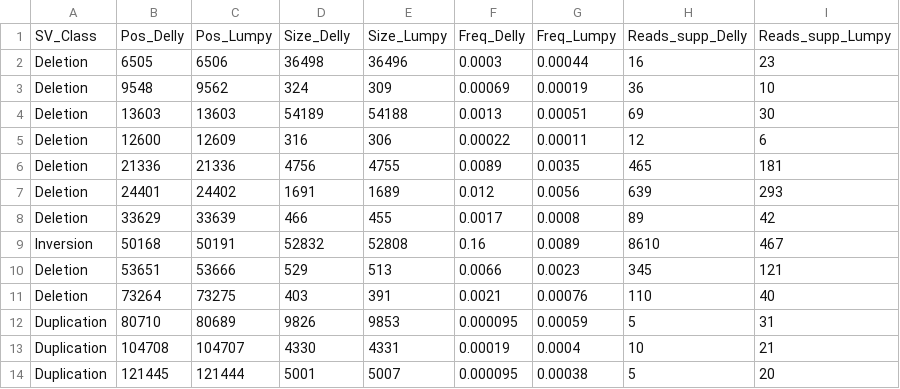
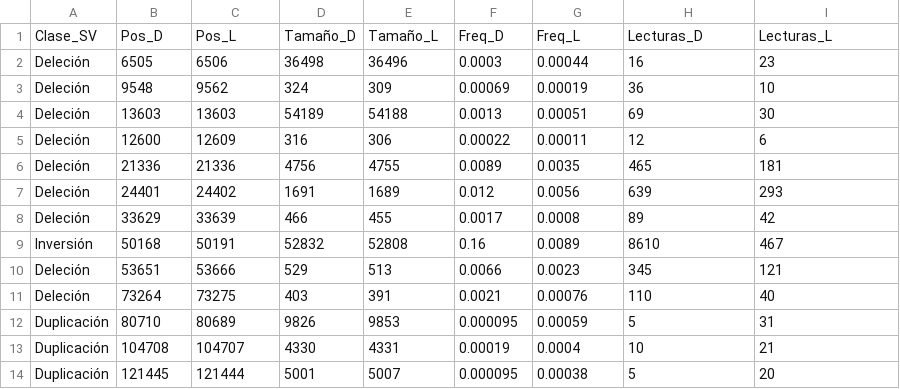
Before and after one commit to tomasMasson/tesis_doctoral, a CSV file: source/datasets/genomics/sfmnpv_sv.csv, drawn as a sheet.

```diff
--- a/source/datasets/genomics/sfmnpv_sv.csv
+++ b/source/datasets/genomics/sfmnpv_sv.csv
@@ -1,14 +1,14 @@
-SV_Class,Pos_Delly,Pos_Lumpy,Size_Delly,Size_Lumpy,Freq_Delly,Freq_Lumpy,Reads_supp_Delly,Reads_supp_Lumpy
-Deletion,6505,6506,36498,36496,0.0003,0.00044,16,23
-Deletion,9548,9562,324,309,0.00069,0.00019,36,10
-Deletion,13603,13603,54189,54188,0.0013,0.00051,69,30
-Deletion,12600,12609,316,306,0.00022,0.00011,12,6
-Deletion,21336,21336,4756,4755,0.0089,0.0035,465,181
-Deletion,24401,24402,1691,1689,0.012,0.0056,639,293
-Deletion,33629,33639,466,455,0.0017,0.0008,89,42
-Inversion,50168,50191,52832,52808,0.16,0.0089,8610,467
-Deletion,53651,53666,529,513,0.0066,0.0023,345,121
-Deletion,73264,73275,403,391,0.0021,0.00076,110,40
-Duplication,80710,80689,9826,9853,0.000095,0.00059,5,31
-Duplication,104708,104707,4330,4331,0.00019,0.0004,10,21
-Duplication,121445,121444,5001,5007,0.000095,0.00038,5,20
+Clase_SV,Pos_D,Pos_L,Tamaño_D,Tamaño_L,Freq_D,Freq_L,Lecturas_D,Lecturas_L
+Deleción,6505,6506,36498,36496,0.0003,0.00044,16,23
+Deleción,9548,9562,324,309,0.00069,0.00019,36,10
+Deleción,13603,13603,54189,54188,0.0013,0.00051,69,30
+Deleción,12600,12609,316,306,0.00022,0.00011,12,6
+Deleción,21336,21336,4756,4755,0.0089,0.0035,465,181
+Deleción,24401,24402,1691,1689,0.012,0.0056,639,293
+Deleción,33629,33639,466,455,0.0017,0.0008,89,42
+Inversión,50168,50191,52832,52808,0.16,0.0089,8610,467
+Deleción,53651,53666,529,513,0.0066,0.0023,345,121
+Deleción,73264,73275,403,391,0.0021,0.00076,110,40
+Duplicación,80710,80689,9826,9853,0.000095,0.00059,5,31
+Duplicación,104708,104707,4330,4331,0.00019,0.0004,10,21
+Duplicación,121445,121444,5001,5007,0.000095,0.00038,5,20
```
Also changed, not shown: source/datasets/genomics/sfmnpv_coding_regions.csv, source/datasets/genomics/sfmnpv_snv.csv, 22 other files.
